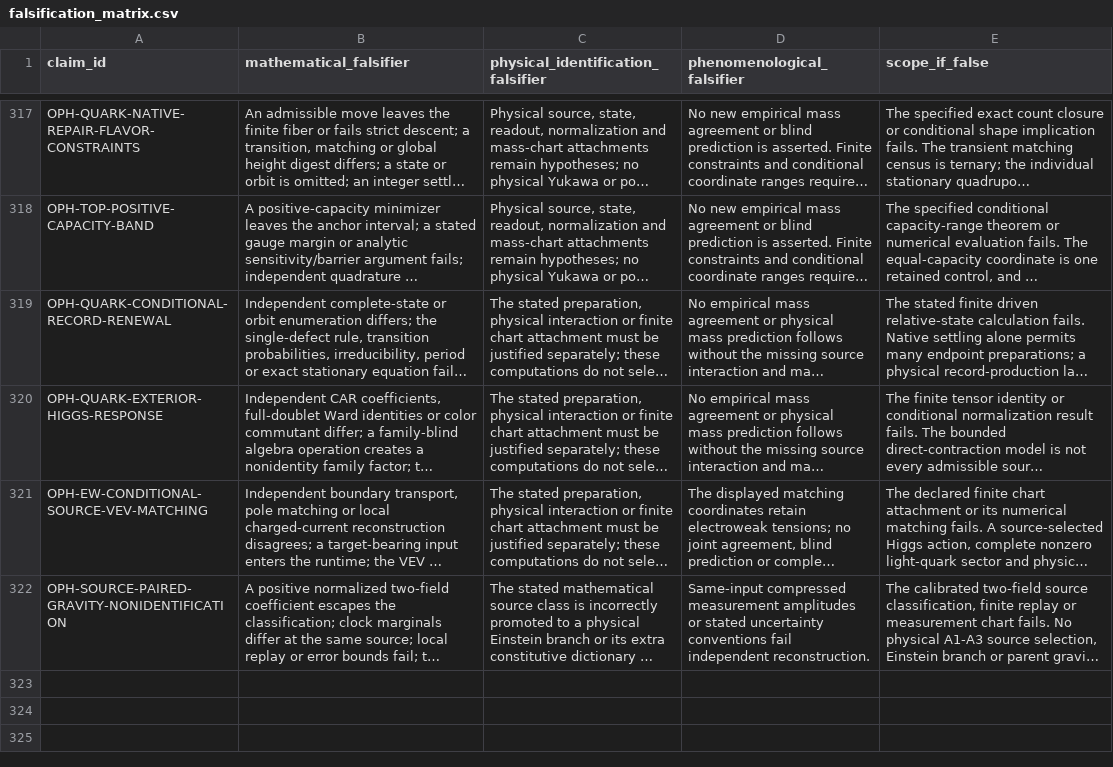
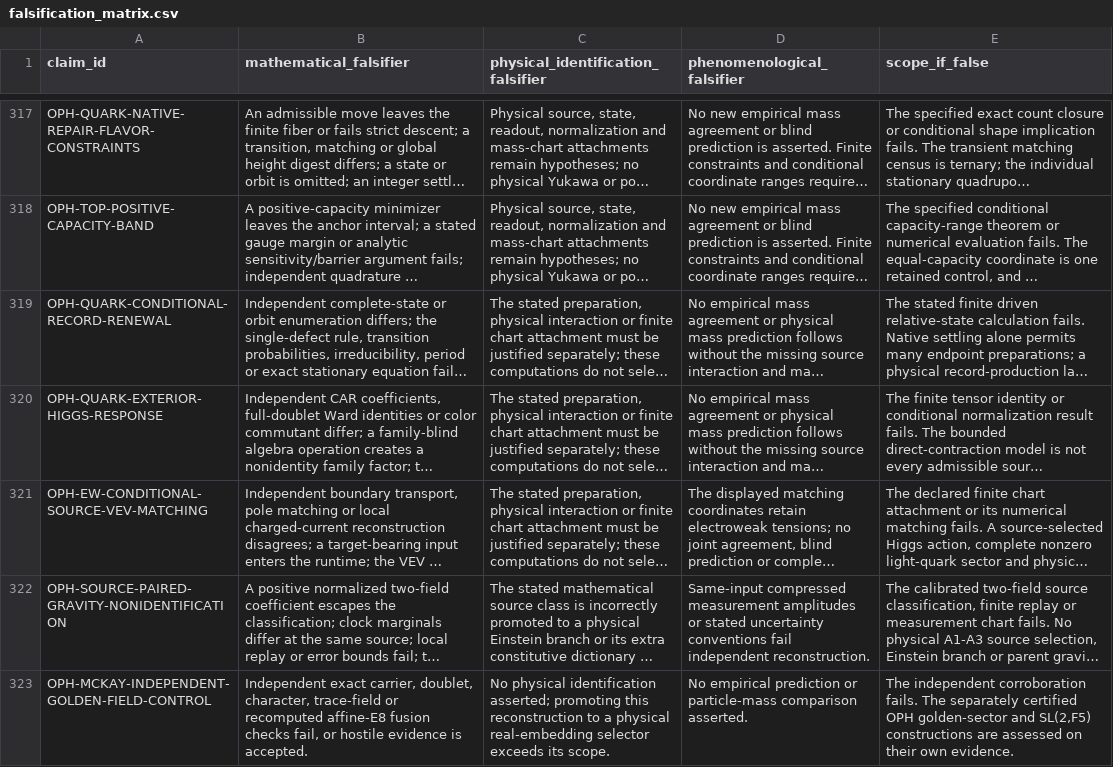
Before and after one commit to Arithmon/observer-patch-holography, a CSV file: claims/falsification_matrix.csv, drawn as a sheet; only a part is shown, gaps mark what is left out; long unchanged cells end in …; the diff names each change by its address in the sheet, - before the commit and + after, or states it on an @@ line.

```diff
--- a/claims/falsification_matrix.csv
+++ b/claims/falsification_matrix.csv
+row 323: OPH-MCKAY-INDEPENDENT-GOLDEN-FIELD-CONTROL | Independent exact carrier, doublet, character, trace-field or recomputed affine-E8 fusion checks fail, or hostile evidence is accepted. | No physical identification asserted; promoting this reconstruction to a physical real-embedding selector exceeds its scope. | No empirical prediction or particle-mass comparison asserted. | The independent corroboration fails. The separately certified OPH golden-sector and SL(2,F5) constructions are assessed on their own evidence.
```
Also changed, not shown: claims/novelty_matrix.csv, 18 other files.
